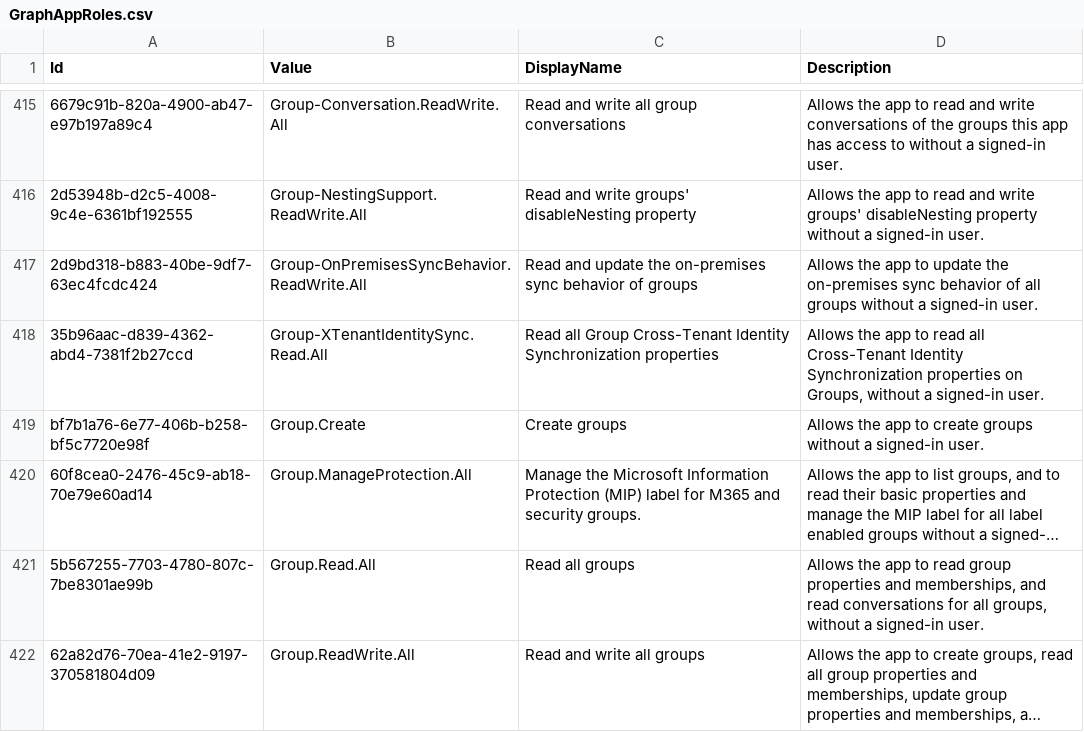
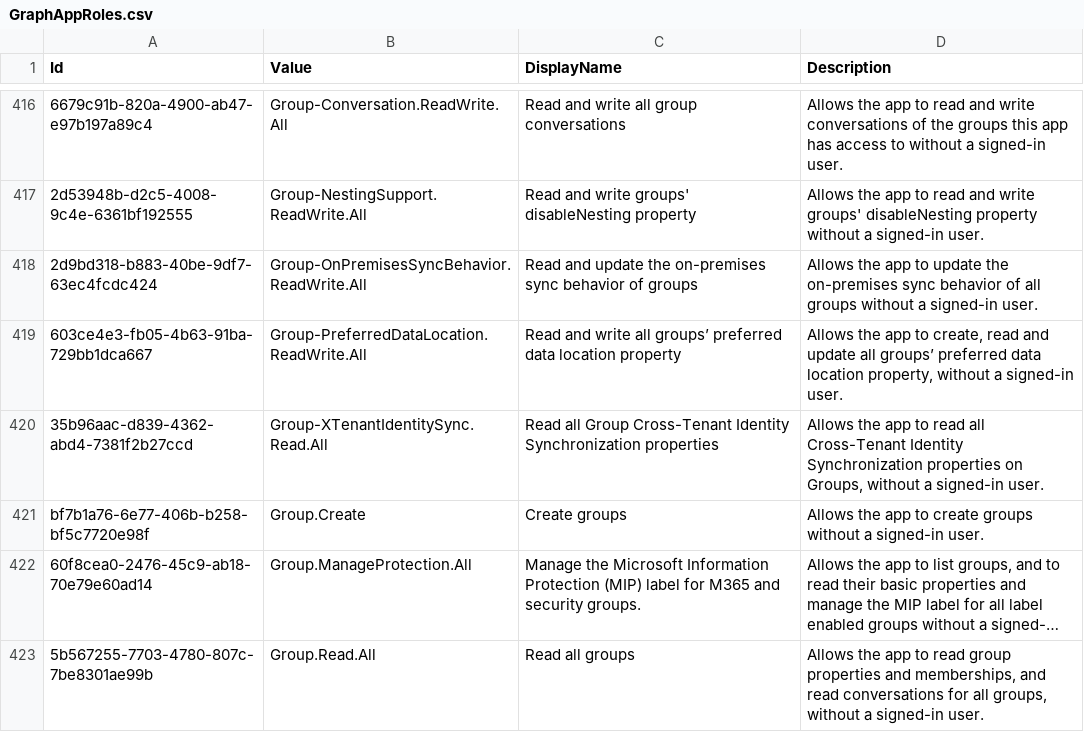
Before and after one commit to Palasito/microsoft-id-resolver, a CSV file: _info/GraphAppRoles.csv, drawn as a sheet; only a part is shown, gaps mark what is left out; the shorter side is filled out with more unchanged rows; long unchanged cells end in …; the diff covers the shown part only.

```diff
--- a/_info/GraphAppRoles.csv
+++ b/_info/GraphAppRoles.csv
@@ -417,2 +418,3 @@
 "2d9bd318-b883-40be-9df7-63ec4fcdc424","Group-OnPremisesSyncBehavior.ReadWrite.All","Read and update the on-premises sync behavior of groups","Allows the app to update the on-premises sync behavior of all groups without a signed-in user."
+"603ce4e3-fb05-4b63-91ba-729bb1dca667","Group-PreferredDataLocation.ReadWrite.All","Read and write all groups’ preferred data location property","Allows the app to create, read and update all groups’ preferred data location property, without a signed-in user."
 "35b96aac-d839-4362-abd4-7381f2b27ccd","Group-XTenantIdentitySync.Read.All","Read all Group Cross-Tenant Identity Synchronization properties","Allows the app to read all Cross-Tenant Identity Synchronization properties on Groups, without a signed-in user."
```
Also changed, not shown: 9 added rows and 2 moved rows elsewhere in this file, _info/GraphDelegateRoles.csv, _info/utcm-resource-types.csv, 3 other files.
